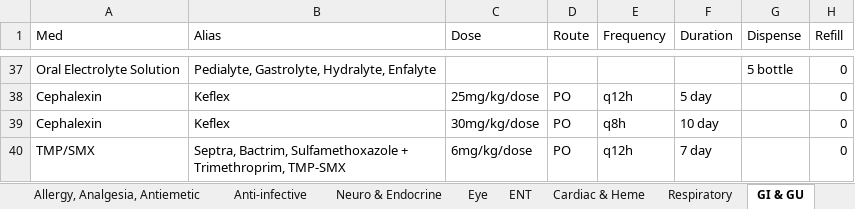
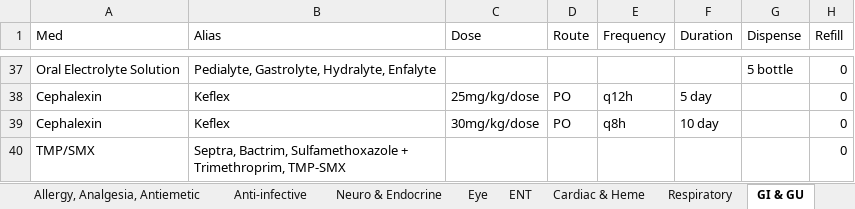
Before and after one commit to DrAlvinYang/prescriptions, an Excel workbook: Prescriptions.xlsx, sheet GI & GU, drawn as a sheet; only a part is shown, gaps mark what is left out; values as stored, in another font and other column widths than the file's, no borders; the diff names each change by its address in the sheet, - before the commit and + after, or states it on an @@ line.

```diff
--- a/Prescriptions.xlsx (sheet GI & GU)
+++ b/Prescriptions.xlsx (sheet GI & GU)
-C40 (Dose): 6mg/kg/dose
+C40 (Dose): (empty)
-D40 (Route): PO
+D40 (Route): (empty)
-E40 (Frequency): q12h
+E40 (Frequency): (empty)
-F40 (Duration): 7 day
+F40 (Duration): (empty)
```
Also changed, not shown: sheet Anti-infective, sheet Allergy, Analgesia, Antiemetic, sheet Substance Use, sheet Cardiac & Heme, sheet ENT, 2 other files.
